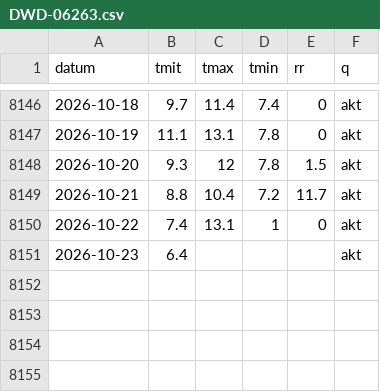
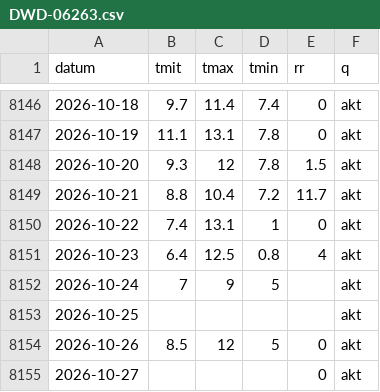
Before and after one commit to 42hope/pilz-wetter, a CSV file: reihen/DWD-06263.csv, drawn as a sheet; only a part is shown, gaps mark what is left out.

```diff
--- a/reihen/DWD-06263.csv
+++ b/reihen/DWD-06263.csv
@@ -8150,2 +8150,6 @@ datum,tmit,tmax,tmin,rr,q
 2026-10-22,7.4,13.1,1,0,akt
-2026-10-23,6.4,,,,akt
+2026-10-23,6.4,12.5,0.8,4,akt
+2026-10-24,7,9,5,,akt
+2026-10-25,,,,,akt
+2026-10-26,8.5,12,5,0,akt
+2026-10-27,,,,0,akt
```
Also changed, not shown: reihen/BR-O.csv, reihen/BR-W.csv, 9 other files.
